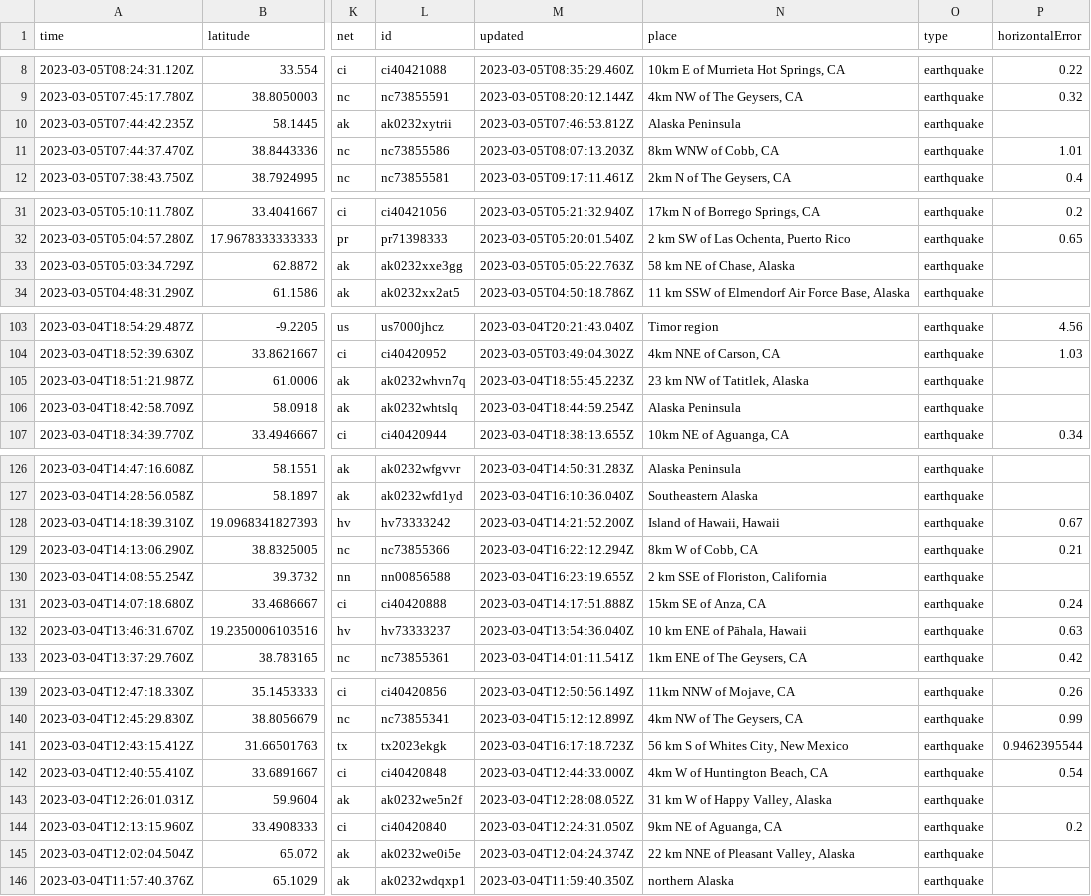
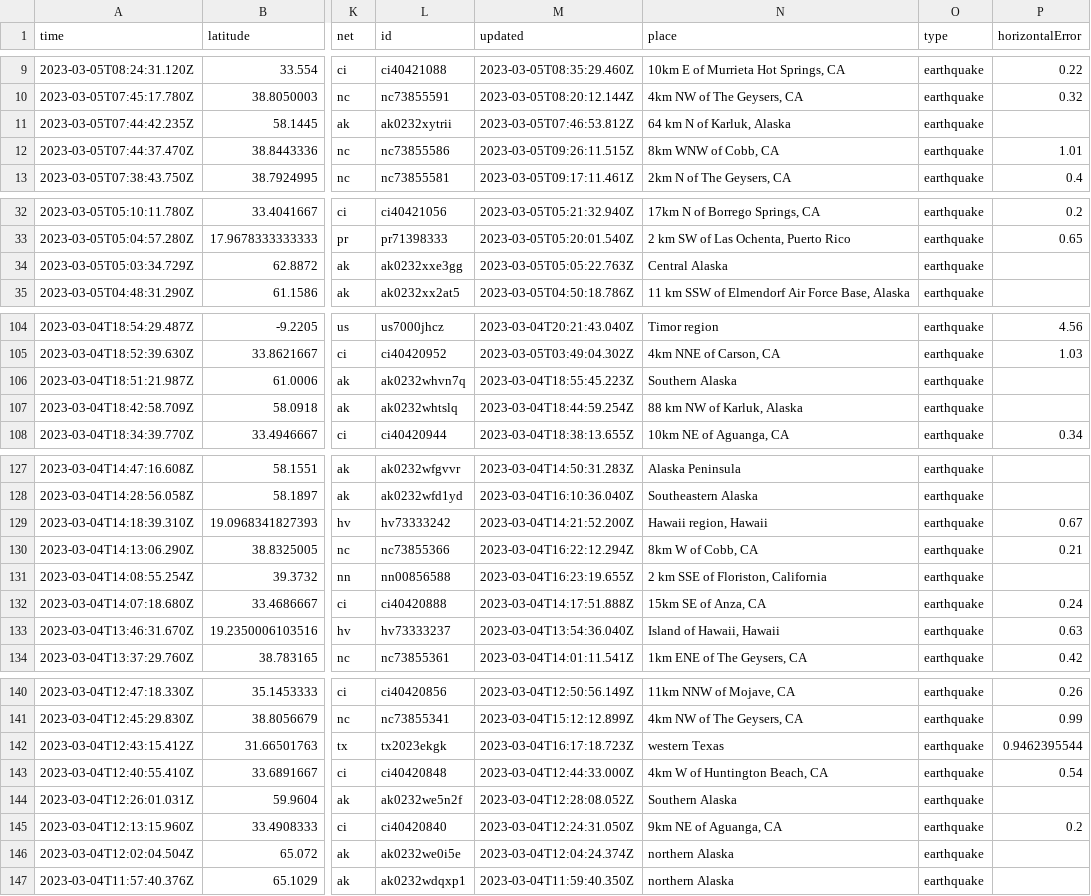
Before and after one commit to lizmurray3/my-data-robot, a CSV file: usgs_current.csv, drawn as a sheet; only a part is shown, gaps mark what is left out; addresses are those after the commit; the diff covers the shown part only; the diff names each change by its address in the sheet, - before the commit and + after, or states it on an @@ line.

```diff
--- a/usgs_current.csv
+++ b/usgs_current.csv
-N11 (place): Alaska Peninsula
+N11 (place): 64 km N of Karluk, Alaska
-M12 (updated): 2023-03-05T08:07:13.203Z
+M12 (updated): 2023-03-05T09:26:11.515Z
-N34 (place): 58 km NE of Chase, Alaska
+N34 (place): Central Alaska
-N106 (place): 23 km NW of Tatitlek, Alaska
+N106 (place): Southern Alaska
-N107 (place): Alaska Peninsula
+N107 (place): 88 km NW of Karluk, Alaska
-N129 (place): Island of Hawaii, Hawaii
+N129 (place): Hawaii region, Hawaii
-N133 (place): 10 km ENE of Pāhala, Hawaii
+N133 (place): Island of Hawaii, Hawaii
-N142 (place): 56 km S of Whites City, New Mexico
+N142 (place): western Texas
-N144 (place): 31 km W of Happy Valley, Alaska
+N144 (place): Southern Alaska
-N146 (place): 22 km NNE of Pleasant Valley, Alaska
+N146 (place): northern Alaska
```
Also changed, not shown: 1 added row, 1 removed row and 19 edited cells elsewhere in this file.
